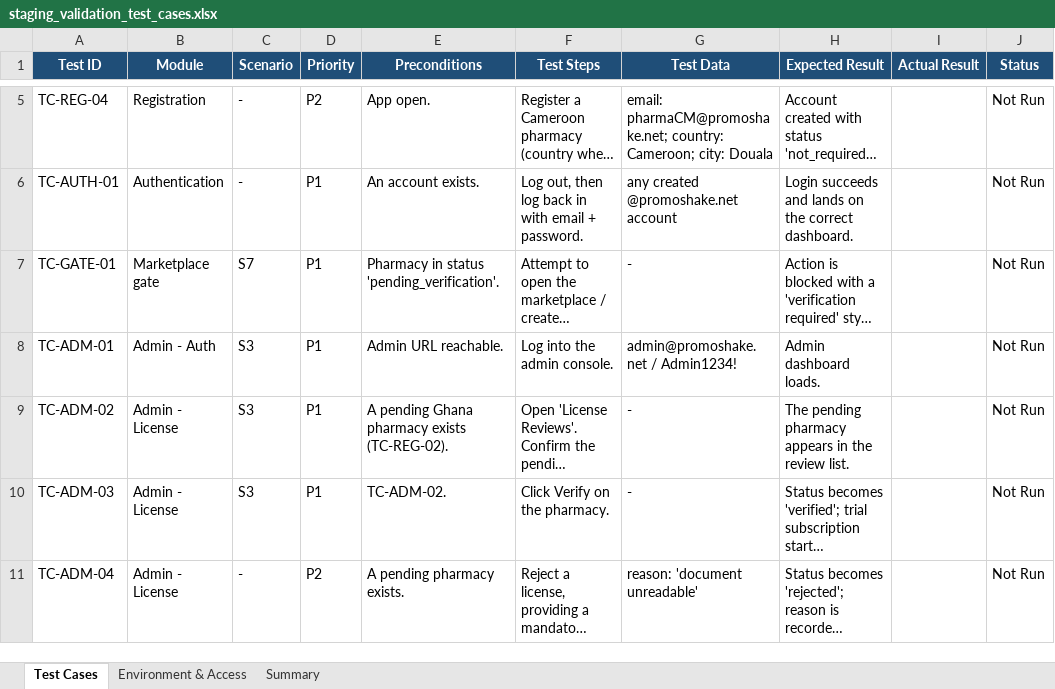
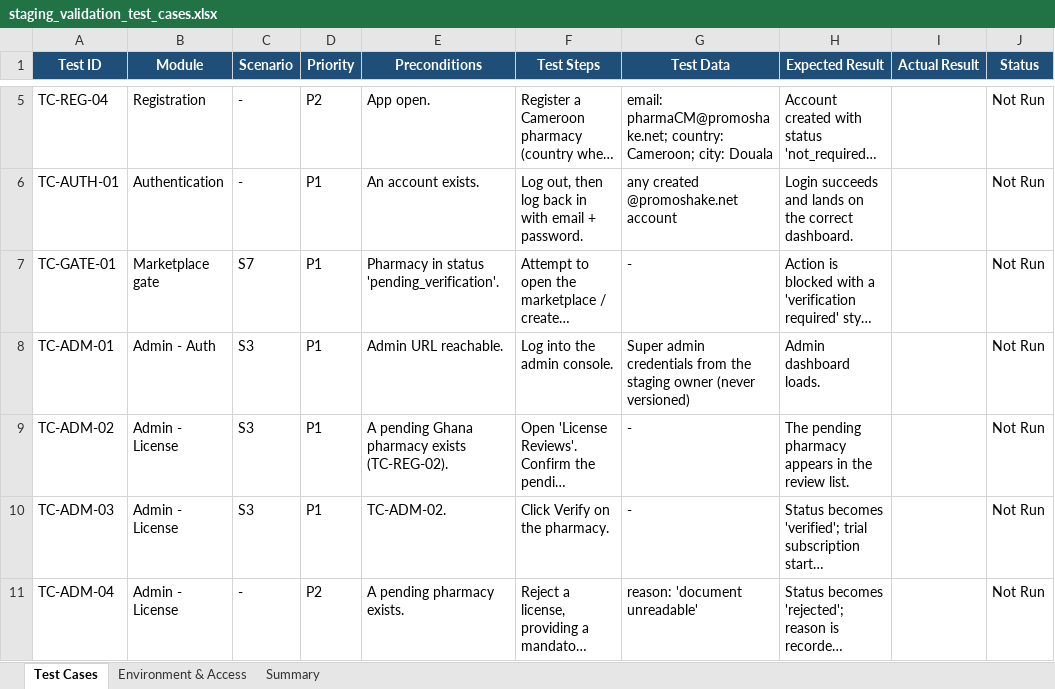
Before and after one commit to crepmaster/pharmapp, an Excel workbook: docs/release/testing/staging_validation_test_cases.xlsx, sheet Test Cases, drawn as a sheet; only a part is shown, gaps mark what is left out; long unchanged cells end in …; values as stored, in another font and other column widths than the file's, no borders; the diff names each change by its address in the sheet, - before the commit and + after, or states it on an @@ line.

```diff
--- a/docs/release/testing/staging_validation_test_cases.xlsx (sheet Test Cases)
+++ b/docs/release/testing/staging_validation_test_cases.xlsx (sheet Test Cases)
-G8 (Test Data): admin@promoshake.net / Admin1234!
+G8 (Test Data): Super admin credentials from the staging owner (never versioned)
```
Also changed, not shown: sheet Environment & Access, 3 other files.
